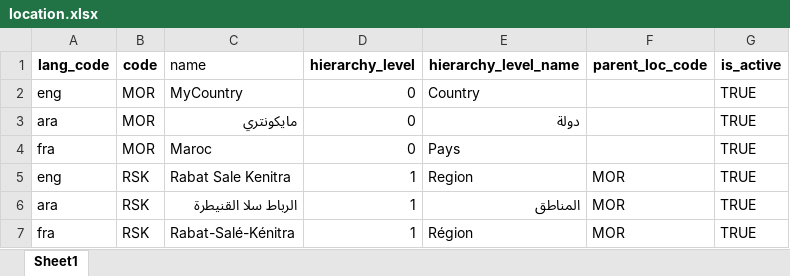
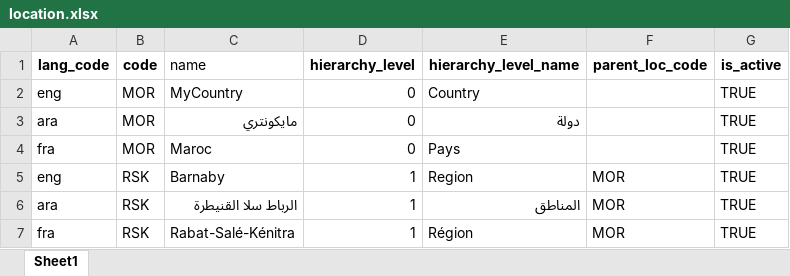
Before and after one commit to barnaby-twyford/mosip-data, an Excel workbook: mosip_master/xlsx/location.xlsx, sheet Sheet1, drawn as a sheet; only a part is shown; values as stored, in another font and other column widths than the file's, no borders; the diff names each change by its address in the sheet, - before the commit and + after, or states it on an @@ line.

```diff
--- a/mosip_master/xlsx/location.xlsx (sheet Sheet1)
+++ b/mosip_master/xlsx/location.xlsx (sheet Sheet1)
-C5 (name): Rabat Sale Kenitra
+C5 (name): Barnaby
```
Also changed, not shown: 1 other file.
